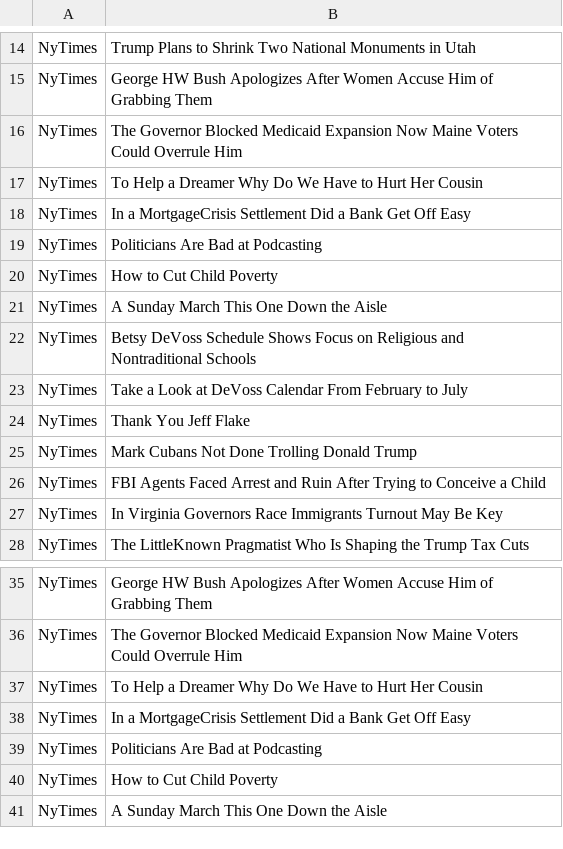
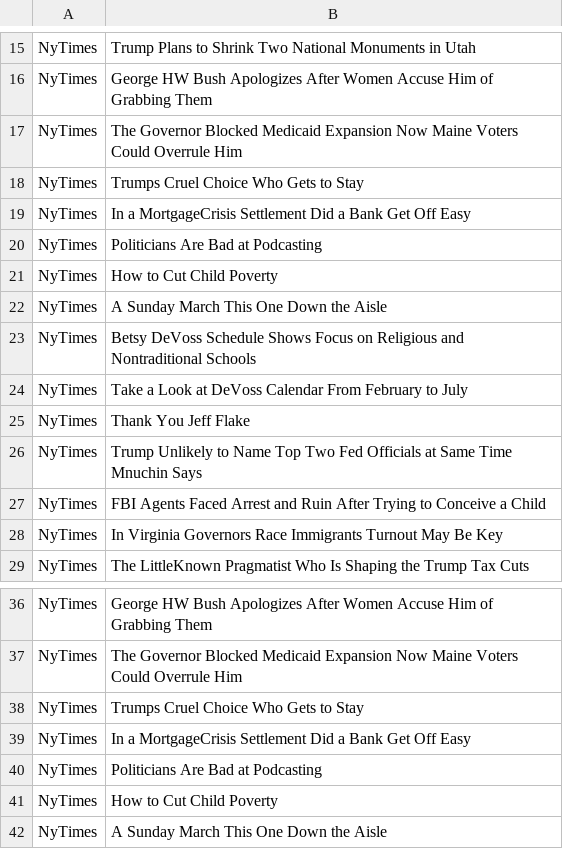
Before and after one commit to ethankulman/headline-analyzer, a CSV file: headlines.csv, drawn as a sheet; only a part is shown, gaps mark what is left out; the diff covers the shown part only.

```diff
--- a/headlines.csv
+++ b/headlines.csv
@@ -16,3 +17,3 @@ NyTimes,George HW Bush Apologizes After Women Accuse Him of Grabbing Them
 NyTimes,The Governor Blocked Medicaid Expansion Now Maine Voters Could Overrule Him
-NyTimes,To Help a Dreamer Why Do We Have to Hurt Her Cousin
+NyTimes,Trumps Cruel Choice Who Gets to Stay
 NyTimes,In a MortgageCrisis Settlement Did a Bank Get Off Easy
@@ -24,3 +25,3 @@ NyTimes,Take a Look at DeVoss Calendar From February to July
 NyTimes,Thank You Jeff Flake
-NyTimes,Mark Cubans Not Done Trolling Donald Trump
+NyTimes,Trump Unlikely to Name Top Two Fed Officials at Same Time Mnuchin Says
 NyTimes,FBI Agents Faced Arrest and Ruin After Trying to Conceive a Child
@@ -36,3 +37,3 @@ NyTimes,George HW Bush Apologizes After Women Accuse Him of Grabbing Them
 NyTimes,The Governor Blocked Medicaid Expansion Now Maine Voters Could Overrule Him
-NyTimes,To Help a Dreamer Why Do We Have to Hurt Her Cousin
+NyTimes,Trumps Cruel Choice Who Gets to Stay
 NyTimes,In a MortgageCrisis Settlement Did a Bank Get Off Easy
```
Also changed, not shown: 6 added rows, 6 removed rows and 11 moved rows elsewhere in this file, 7 other files.
